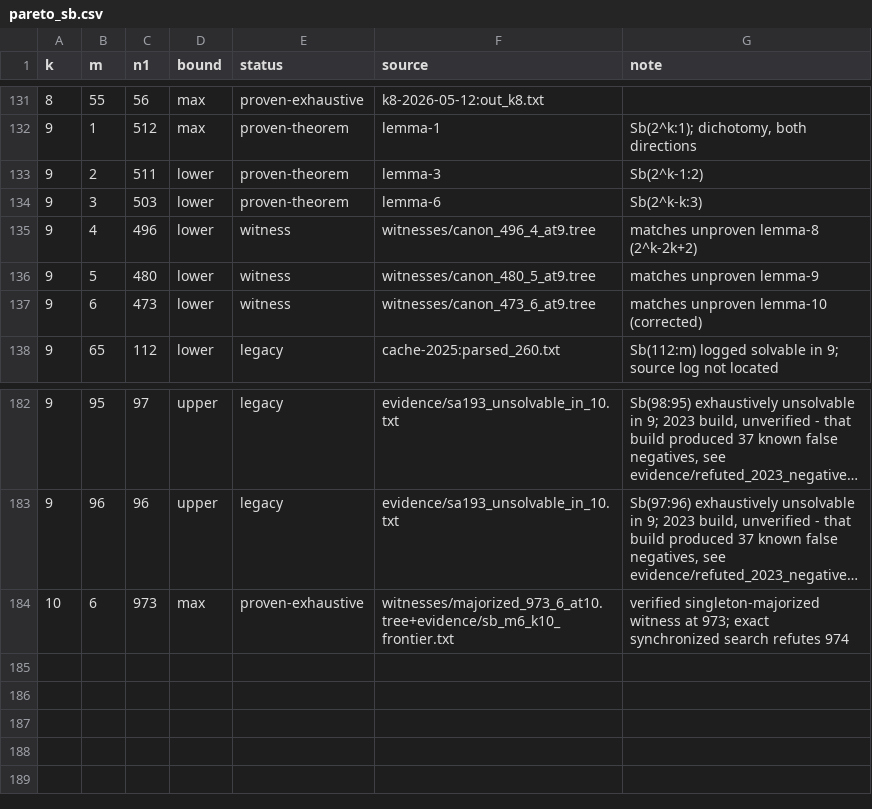
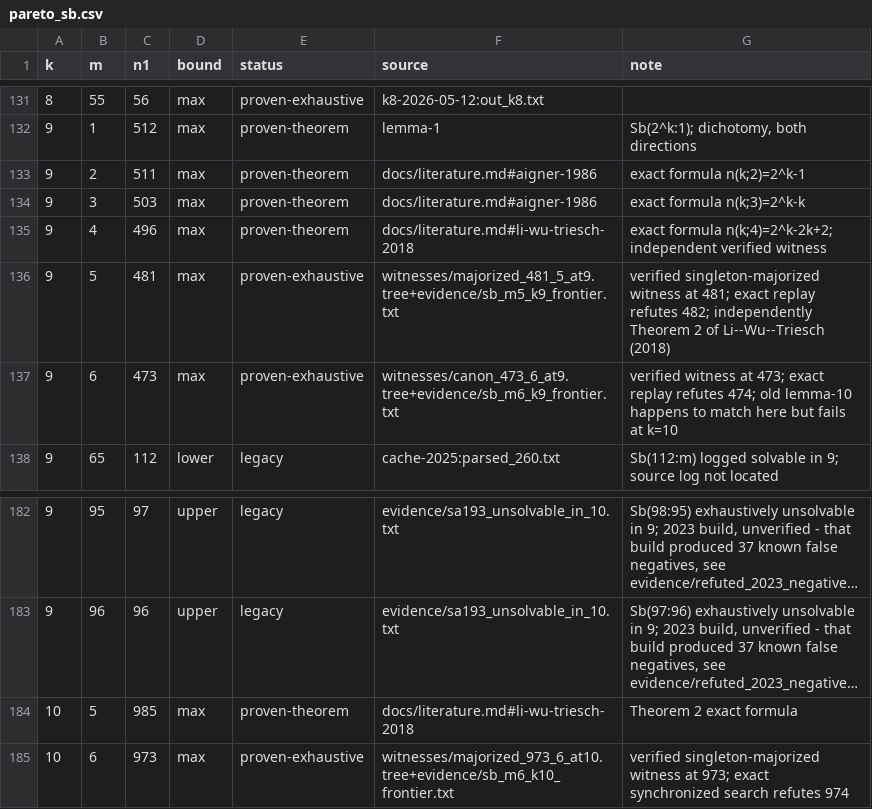
Before and after one commit to fedork/radio, a CSV file: data/pareto_sb.csv, drawn as a sheet; only a part is shown, gaps mark what is left out; long unchanged cells end in …; the diff names each change by its address in the sheet, - before the commit and + after, or states it on an @@ line.

```diff
--- a/data/pareto_sb.csv
+++ b/data/pareto_sb.csv
-D133:D137 (bound): lower
+D133:D137 (bound): max
-F133 (source): lemma-3
+F133 (source): docs/literature.md#aigner-1986
-G133 (note): Sb(2^k-1:2)
+G133 (note): exact formula n(k;2)=2^k-1
-F134 (source): lemma-6
+F134 (source): docs/literature.md#aigner-1986
-G134 (note): Sb(2^k-k:3)
+G134 (note): exact formula n(k;3)=2^k-k
-E135 (status): witness
+E135 (status): proven-theorem
-F135 (source): witnesses/canon_496_4_at9.tree
+F135 (source): docs/literature.md#li-wu-triesch-2018
-G135 (note): matches unproven lemma-8 (2^k-2k+2)
+G135 (note): exact formula n(k;4)=2^k-2k+2; independent verified witness
-C136 (n1): 480
+C136 (n1): 481
-E136:E137 (status): witness
+E136:E137 (status): proven-exhaustive
-F136 (source): witnesses/canon_480_5_at9.tree
+F136 (source): witnesses/majorized_481_5_at9.tree+evidence/sb_m5_k9_frontier.txt
-G136 (note): matches unproven lemma-9
+G136 (note): verified singleton-majorized witness at 481; exact replay refutes 482; independently Theorem 2 of Li--Wu--Triesch (2018)
-F137 (source): witnesses/canon_473_6_at9.tree
+F137 (source): witnesses/canon_473_6_at9.tree+evidence/sb_m6_k9_frontier.txt
-G137 (note): matches unproven lemma-10 (corrected)
+G137 (note): verified witness at 473; exact replay refutes 474; old lemma-10 happens to match here but fails at k=10
+row 184: 10 | 5 | 985 | max | proven-theorem | docs/literature.md#li-wu-triesch-2018 | Theorem 2 exact formula
```
Also changed, not shown: data/artifacts.csv, data/conjectures.csv, 15 other files.
